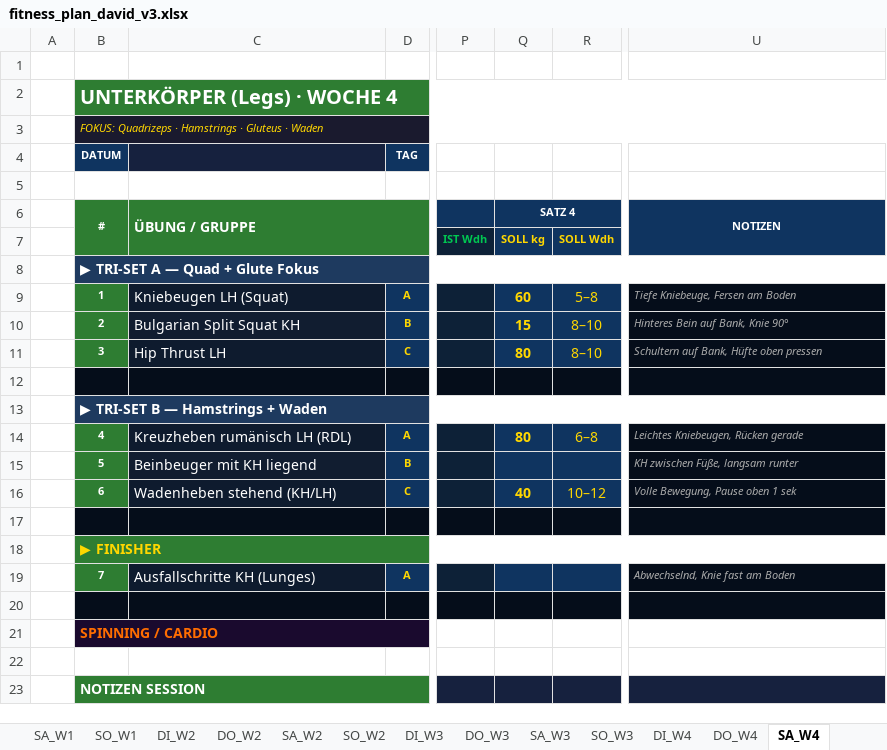
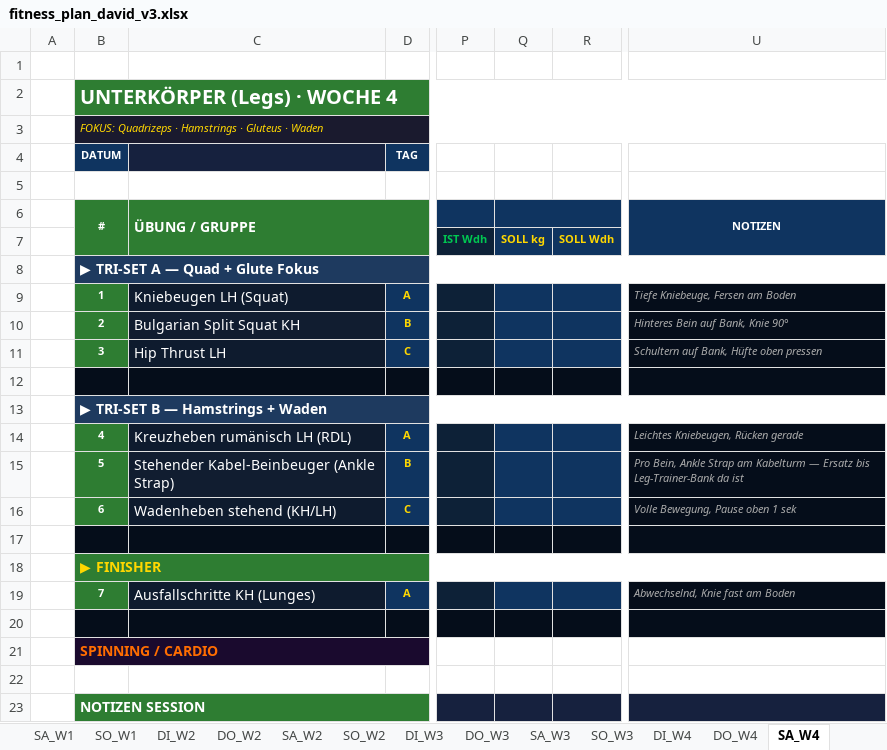
Before and after one commit to bohlerdavid/web, an Excel workbook: fitness_plan_david_v3.xlsx, sheet SA_W4, drawn as a sheet; only a part is shown, gaps mark what is left out; values as stored, in another font and other column widths than the file's, no borders; the diff names each change by its address in the sheet, - before the commit and + after, or states it on an @@ line.

```diff
--- a/fitness_plan_david_v3.xlsx (sheet SA_W4)
+++ b/fitness_plan_david_v3.xlsx (sheet SA_W4)
-Q6: SATZ 4
+Q6: (empty)
-Q9: 60
+Q9: (empty)
-R9: 5–8
+R9: (empty)
-Q10: 15
+Q10: (empty)
-R10:R11: 8–10
+R10:R11: (empty)
-Q11: 80
+Q11: (empty)
-Q14: 80
+Q14: (empty)
-R14: 6–8
+R14: (empty)
-C15: Beinbeuger mit KH liegend
+C15: Stehender Kabel-Beinbeuger (Ankle Strap)
-U15: KH zwischen Füße, langsam runter
+U15: Pro Bein, Ankle Strap am Kabelturm — Ersatz bis Leg-Trainer-Bank da ist
-Q16: 40
+Q16: (empty)
-R16: 10–12
+R16: (empty)
```
Also changed, not shown: sheet SA_W5, sheet SA_W6, sheet SA_W7, sheet SA_W8, sheet SA_W3, sheet 📋 ÜBUNGEN TECHNIK.
